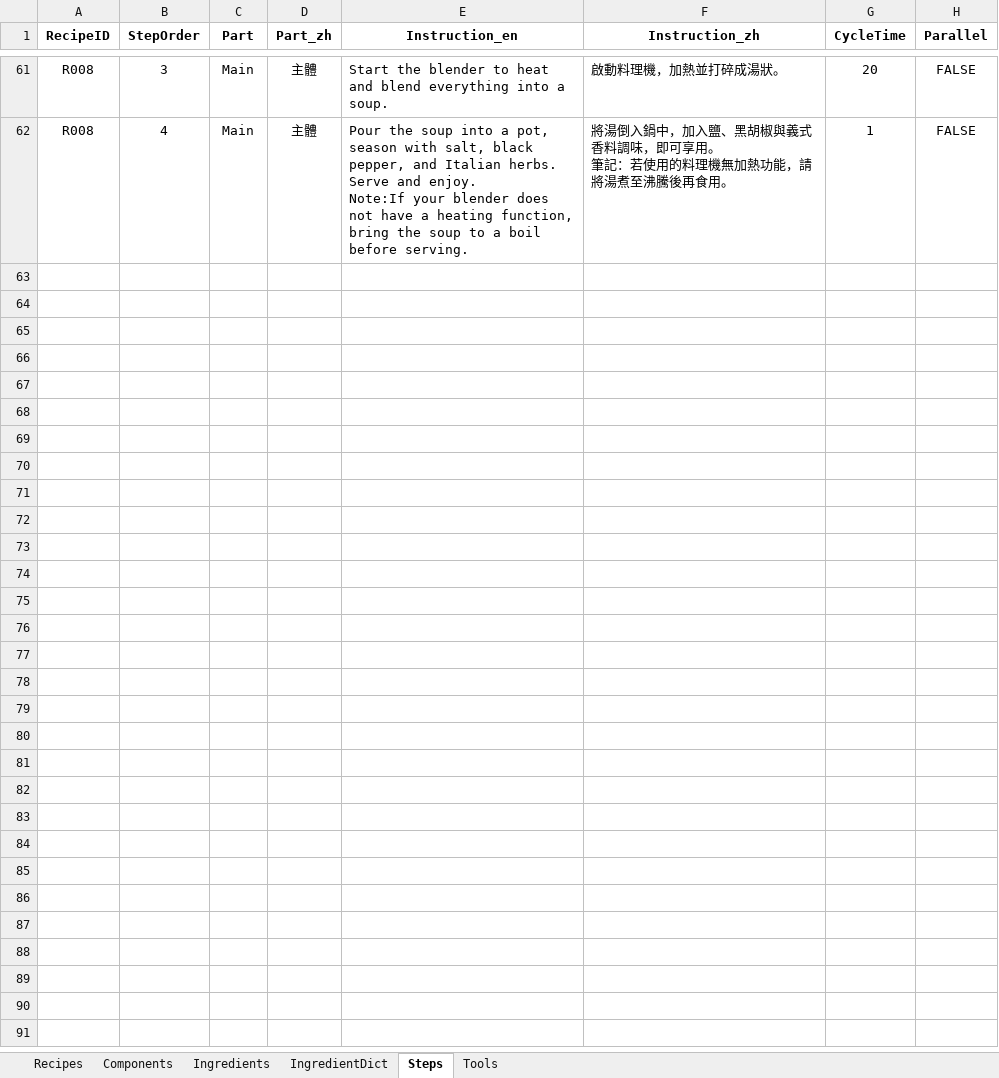
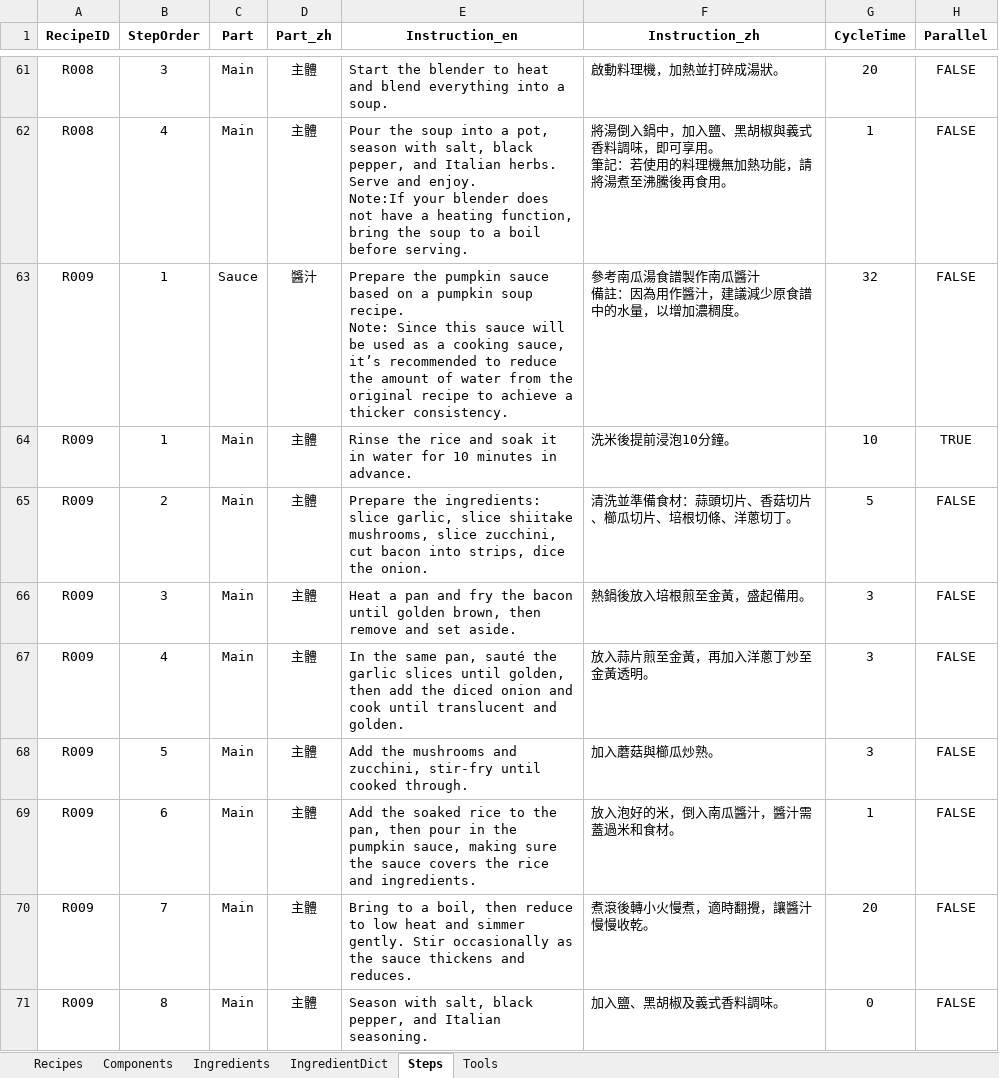
Before and after one commit to imangu919/recipe-ingredient-calculator, an Excel workbook: Recipe_Database_Corrected.xlsx, sheet Steps, drawn as a sheet; only a part is shown, gaps mark what is left out; values as stored, in another font and other column widths than the file's, no borders; ↵ is a line break in a cell; the diff covers the shown part only; the diff names each change by its address in the sheet, - before the commit and + after, or states it on an @@ line.

Commit message:
Update Recipe_Database_Corrected.xlsx

```diff
--- a/Recipe_Database_Corrected.xlsx (sheet Steps)
+++ b/Recipe_Database_Corrected.xlsx (sheet Steps)
+row 63: R009 | 1 | Sauce | 醬汁 | Prepare the pumpkin sauce based on a pumpkin soup recipe. ↵ Note: Since this sauce will be used as a cooking sauce, it’s recommended to reduce the amount of water from the original recipe to achieve a thicker consistency. | 參考南瓜湯食譜製作南瓜醬汁 ↵ 備註：因為用作醬汁，建議減少原食譜中的水量，以增加濃稠度。 | 32 | FALSE
+row 64: R009 | 1 | Main | 主體 | Rinse the rice and soak it in water for 10 minutes in advance. | 洗米後提前浸泡10分鐘。 | 10 | TRUE
+row 65: R009 | 2 | Main | 主體 | Prepare the ingredients: slice garlic, slice shiitake mushrooms, slice zucchini, cut bacon into strips, dice the onion. | 清洗並準備食材：蒜頭切片、香菇切片、櫛瓜切片、培根切條、洋蔥切丁。 | 5 | FALSE
+row 66: R009 | 3 | Main | 主體 | Heat a pan and fry the bacon until golden brown, then remove and set aside. | 熱鍋後放入培根煎至金黃，盛起備用。 | 3 | FALSE
+row 67: R009 | 4 | Main | 主體 | In the same pan, sauté the garlic slices until golden, then add the diced onion and cook until translucent and golden. | 放入蒜片煎至金黃，再加入洋蔥丁炒至金黃透明。 | 3 | FALSE
+row 68: R009 | 5 | Main | 主體 | Add the mushrooms and zucchini, stir-fry until cooked through. | 加入蘑菇與櫛瓜炒熟。 | 3 | FALSE
+row 69: R009 | 6 | Main | 主體 | Add the soaked rice to the pan, then pour in the pumpkin sauce, making sure the sauce covers the rice and ingredients. | 放入泡好的米，倒入南瓜醬汁，醬汁需蓋過米和食材。 | 1 | FALSE
+row 70: R009 | 7 | Main | 主體 | Bring to a boil, then reduce to low heat and simmer gently. Stir occasionally as the sauce thickens and reduces. | 煮滾後轉小火慢煮，適時翻攪，讓醬汁慢慢收乾。 | 20 | FALSE
+row 71: R009 | 8 | Main | 主體 | Season with salt, black pepper, and Italian seasoning. | 加入鹽、黑胡椒及義式香料調味。 | 0 | FALSE
```
Also changed, not shown: 9 added rows elsewhere in this sheet, sheet Ingredients, sheet IngredientDict, sheet Recipes, sheet Tools, sheet Components.
